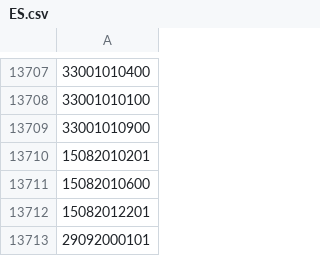
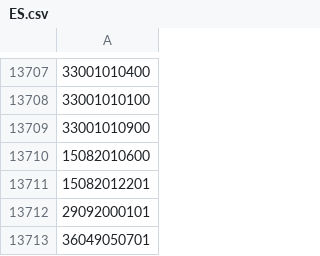
Before and after one commit to OSM-es/validador-ine, a CSV file: ES.csv, drawn as a sheet; only a part is shown, gaps mark what is left out; the shorter side is filled out with more unchanged rows; the diff names each change by its address in the sheet, - before the commit and + after, or states it on an @@ line.

```diff
--- a/ES.csv
+++ b/ES.csv
-row 13710: 15082010201
```
